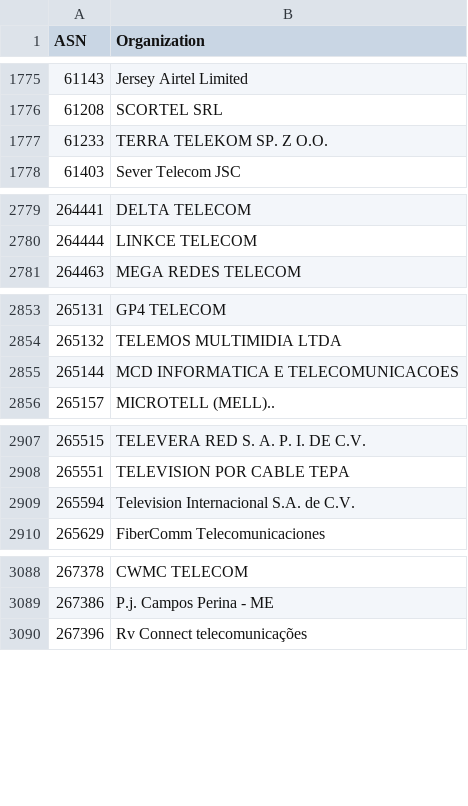
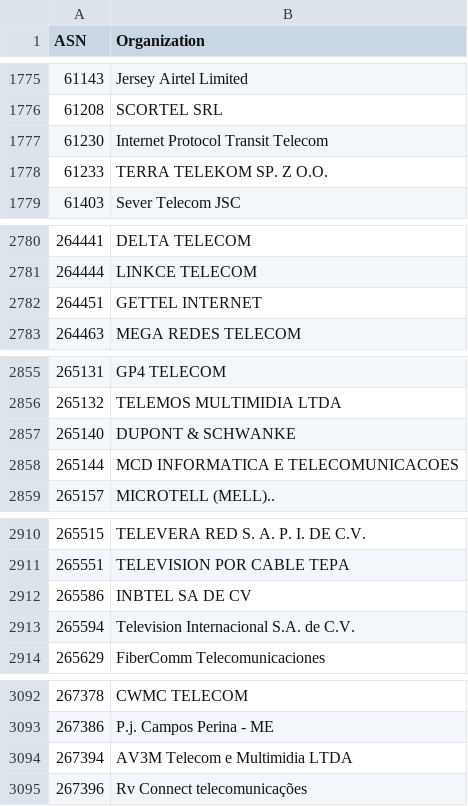
Before and after one commit to O-X-L/risk-db-lists, a CSV file: asn/kind_isp.csv, drawn as a sheet; only a part is shown, gaps mark what is left out; the diff covers the shown part only.

Commit message:
List updates 2025-06-14

```diff
--- a/asn/kind_isp.csv
+++ b/asn/kind_isp.csv
@@ -1776,2 +1776,3 @@ ASN,Organization
 61208,SCORTEL SRL
+61230,Internet Protocol Transit Telecom
 61233,TERRA TELEKOM SP. Z O.O.
@@ -2780,2 +2781,3 @@ ASN,Organization
 264444,LINKCE TELECOM
+264451,GETTEL INTERNET
 264463,MEGA REDES TELECOM
@@ -2854,2 +2856,3 @@ ASN,Organization
 265132,TELEMOS MULTIMIDIA LTDA
+265140,DUPONT & SCHWANKE
 265144,MCD INFORMATICA E TELECOMUNICACOES
@@ -2908,2 +2911,3 @@ ASN,Organization
 265551,TELEVISION POR CABLE TEPA
+265586,INBTEL SA DE CV
 265594,Television Internacional S.A. de C.V.
@@ -3089,2 +3093,3 @@ ASN,Organization
 267386,P.j. Campos Perina - ME
+267394,AV3M Telecom e Multimidia LTDA
 267396,Rv Connect telecomunicações
```
Also changed, not shown: 2 added rows elsewhere in this file, asn/top_1000.csv, asn/top_10000.csv, 38 other files.
